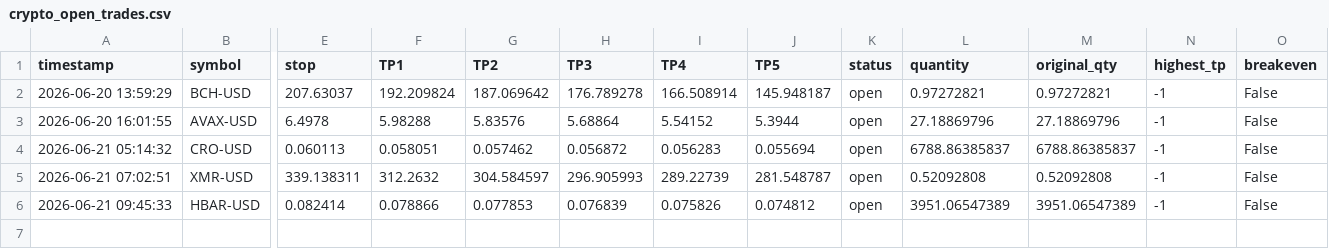
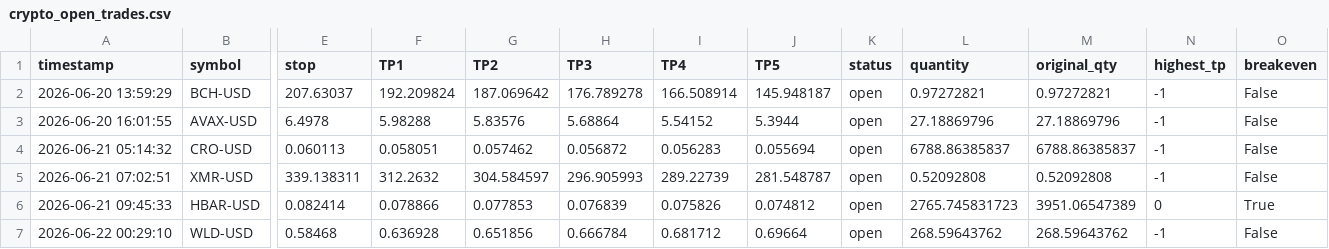
Before and after one commit to mrakbar8175-blip/Crypto-signal-bot, a CSV file: crypto_open_trades.csv, drawn as a sheet; only a part is shown, gaps mark what is left out; rows hold the shown columns only; the diff names each change by its address in the sheet, - before the commit and + after, or states it on an @@ line.

```diff
--- a/crypto_open_trades.csv
+++ b/crypto_open_trades.csv
-L6 (quantity): 3951.06547389
+L6 (quantity): 2765.745831723
-N6 (highest_tp): -1
+N6 (highest_tp): 0
-O6 (breakeven): False
+O6 (breakeven): True
+row 7: 2026-06-22 00:29:10 | WLD-USD | 0.58468 | 0.636928 | 0.651856 | 0.666784 | 0.681712 | 0.69664 | open | 268.59643762 | 268.59643762 | -1 | False
```
Also changed, not shown: crypto_trade_log.csv, crypto_trade_results.csv, 1 other file.
